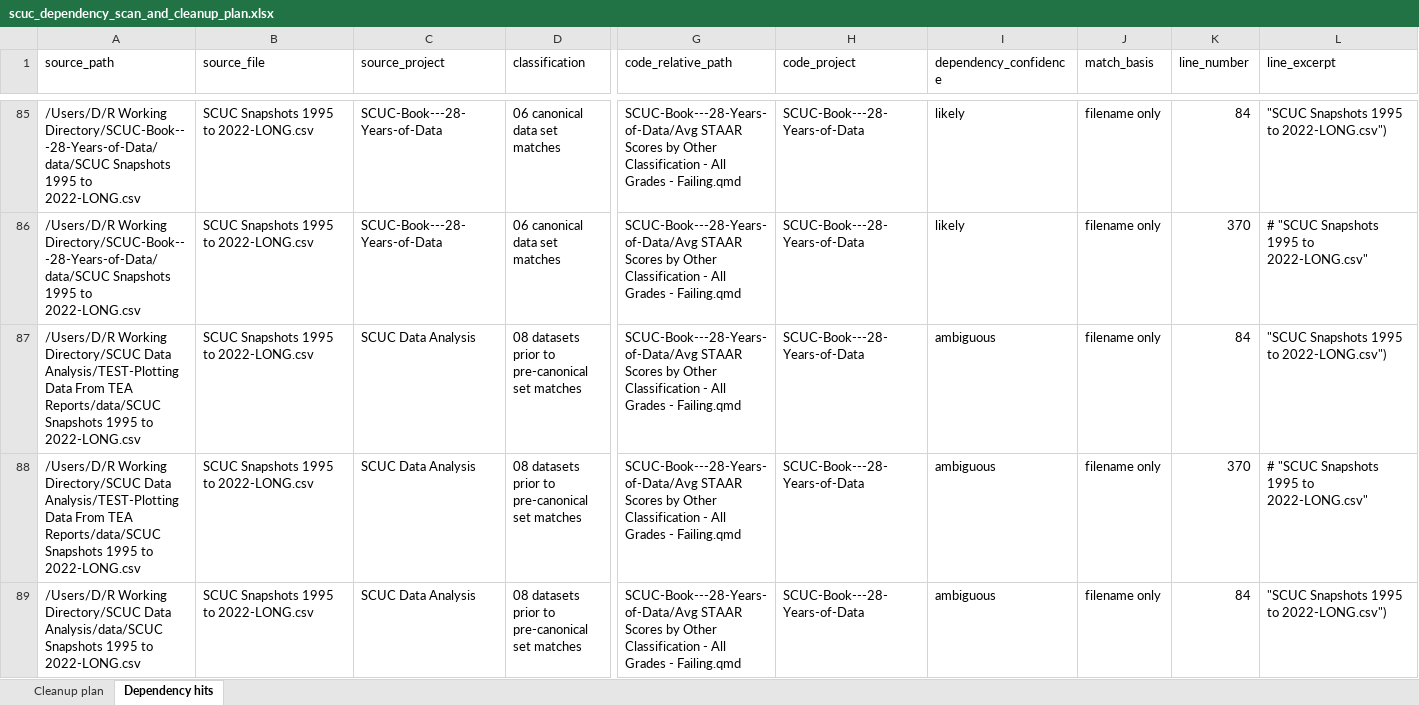
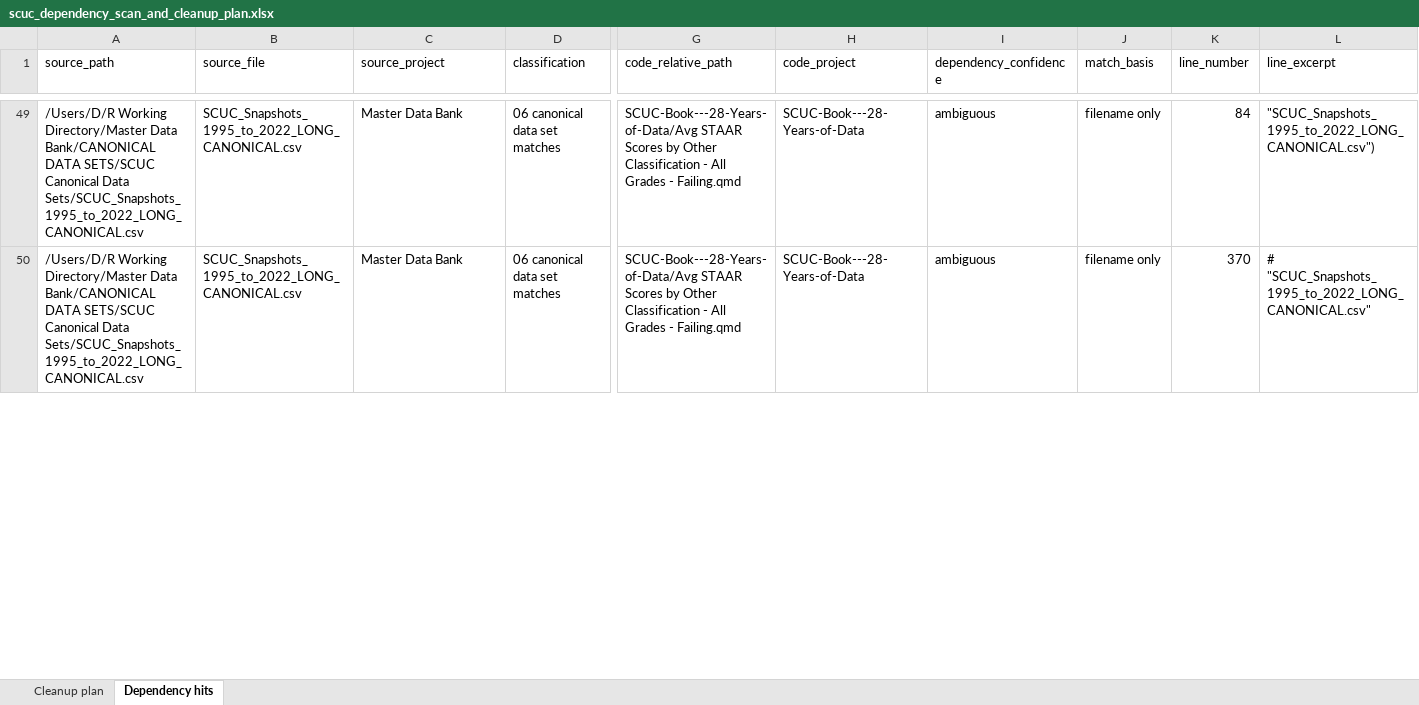
Before and after one commit to danswart/SCUC-Data-Recovery, an Excel workbook: 05 dependency and cleanup reports/scuc_dependency_scan_and_cleanup_plan.xlsx, sheet Dependency hits, drawn as a sheet; only a part is shown, gaps mark what is left out; values as stored, in another font and other column widths than the file's, no borders; removed rows and columns are numbered as before the commit, all else as after; rows hold the shown columns only; the diff covers the shown part only; the diff names each change by its address in the sheet, - before the commit and + after, or states it on an @@ line.

Commit message:
update dependency files

```diff
--- a/05 dependency and cleanup reports/scuc_dependency_scan_and_cleanup_plan.xlsx (sheet Dependency hits)
+++ b/05 dependency and cleanup reports/scuc_dependency_scan_and_cleanup_plan.xlsx (sheet Dependency hits)
-A49:A50 (source_path): /Users/D/R Working Directory/SCUC-Book---28-Years-of-Data/data/SCUC Snapshots 1995 to 2022-LONG.csv
+A49:A50 (source_path): /Users/D/R Working Directory/Master Data Bank/CANONICAL DATA SETS/SCUC Canonical Data Sets/SCUC_Snapshots_1995_to_2022_LONG_CANONICAL.csv
-B49:B50 (source_file): SCUC Snapshots 1995 to 2022-LONG.csv
+B49:B50 (source_file): SCUC_Snapshots_1995_to_2022_LONG_CANONICAL.csv
-C49:C50 (source_project): SCUC-Book---28-Years-of-Data
+C49:C50 (source_project): Master Data Bank
-I49:I50 (dependency_confidence): likely
+I49:I50 (dependency_confidence): ambiguous
-L49 (line_excerpt): "SCUC Snapshots 1995 to 2022-LONG.csv")
+L49 (line_excerpt): "SCUC_Snapshots_1995_to_2022_LONG_CANONICAL.csv")
-L50 (line_excerpt): # "SCUC Snapshots 1995 to 2022-LONG.csv"
+L50 (line_excerpt): # "SCUC_Snapshots_1995_to_2022_LONG_CANONICAL.csv"
-row 87: /Users/D/R Working Directory/SCUC Data Analysis/TEST-Plotting Data From TEA Reports/data/SCUC Snapshots 1995 to 2022-LONG.csv | SCUC Snapshots 1995 to 2022-LONG.csv | SCUC Data Analysis | 08 datasets prior to pre-canonical set matches | SCUC-Book---28-Years-of-Data/Avg STAAR Scores by Other Classification - All Grades - Failing.qmd | SCUC-Book---28-Years-of-Data | ambiguous | filename only | 84 | "SCUC Snapshots 1995 to 2022-LONG.csv")
-row 88: /Users/D/R Working Directory/SCUC Data Analysis/TEST-Plotting Data From TEA Reports/data/SCUC Snapshots 1995 to 2022-LONG.csv | SCUC Snapshots 1995 to 2022-LONG.csv | SCUC Data Analysis | 08 datasets prior to pre-canonical set matches | SCUC-Book---28-Years-of-Data/Avg STAAR Scores by Other Classification - All Grades - Failing.qmd | SCUC-Book---28-Years-of-Data | ambiguous | filename only | 370 | # "SCUC Snapshots 1995 to 2022-LONG.csv"
-row 89: /Users/D/R Working Directory/SCUC Data Analysis/data/SCUC Snapshots 1995 to 2022-LONG.csv | SCUC Snapshots 1995 to 2022-LONG.csv | SCUC Data Analysis | 08 datasets prior to pre-canonical set matches | SCUC-Book---28-Years-of-Data/Avg STAAR Scores by Other Classification - All Grades - Failing.qmd | SCUC-Book---28-Years-of-Data | ambiguous | filename only | 84 | "SCUC Snapshots 1995 to 2022-LONG.csv")
```
Also changed, not shown: 129 removed rows and 320 edited cells elsewhere in this sheet, sheet Cleanup plan, 10 other files.
